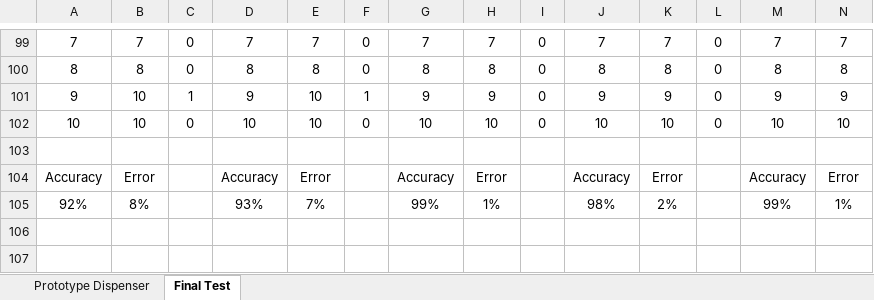
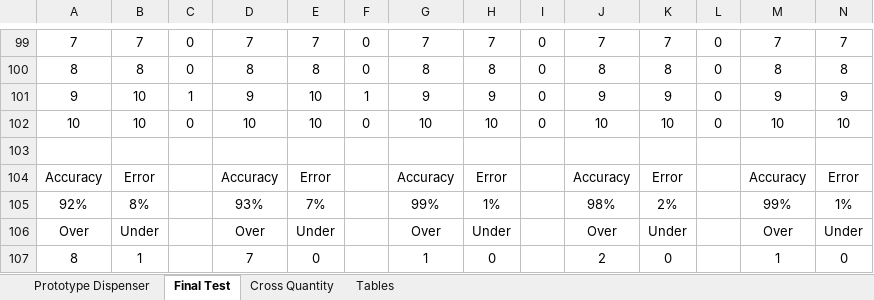
Before and after one commit to unl-cchil/canine_precise_dispenser, an Excel workbook: reliability testing/dispensing_test.xlsx, sheet Final Test, drawn as a sheet; only a part is shown, gaps mark what is left out; values as stored, in another font and other column widths than the file's, no borders; rows hold the shown columns only; the diff names each change by its address in the sheet, - before the commit and + after, or states it on an @@ line.

Commit message:
Created Pi HAT renders and created tables from testing

```diff
--- a/reliability testing/dispensing_test.xlsx (sheet Final Test)
+++ b/reliability testing/dispensing_test.xlsx (sheet Final Test)
+sheet tab: Cross Quantity
+sheet tab: Tables
+row 106: Over | Under |  | Over | Under |  | Over | Under |  | Over | Under |  | Over | Under
+row 107: 8 | 1 |  | 7 | 0 |  | 1 | 0 |  | 2 | 0 |  | 1 | 0
```
Also changed, not shown: 5 other files.
